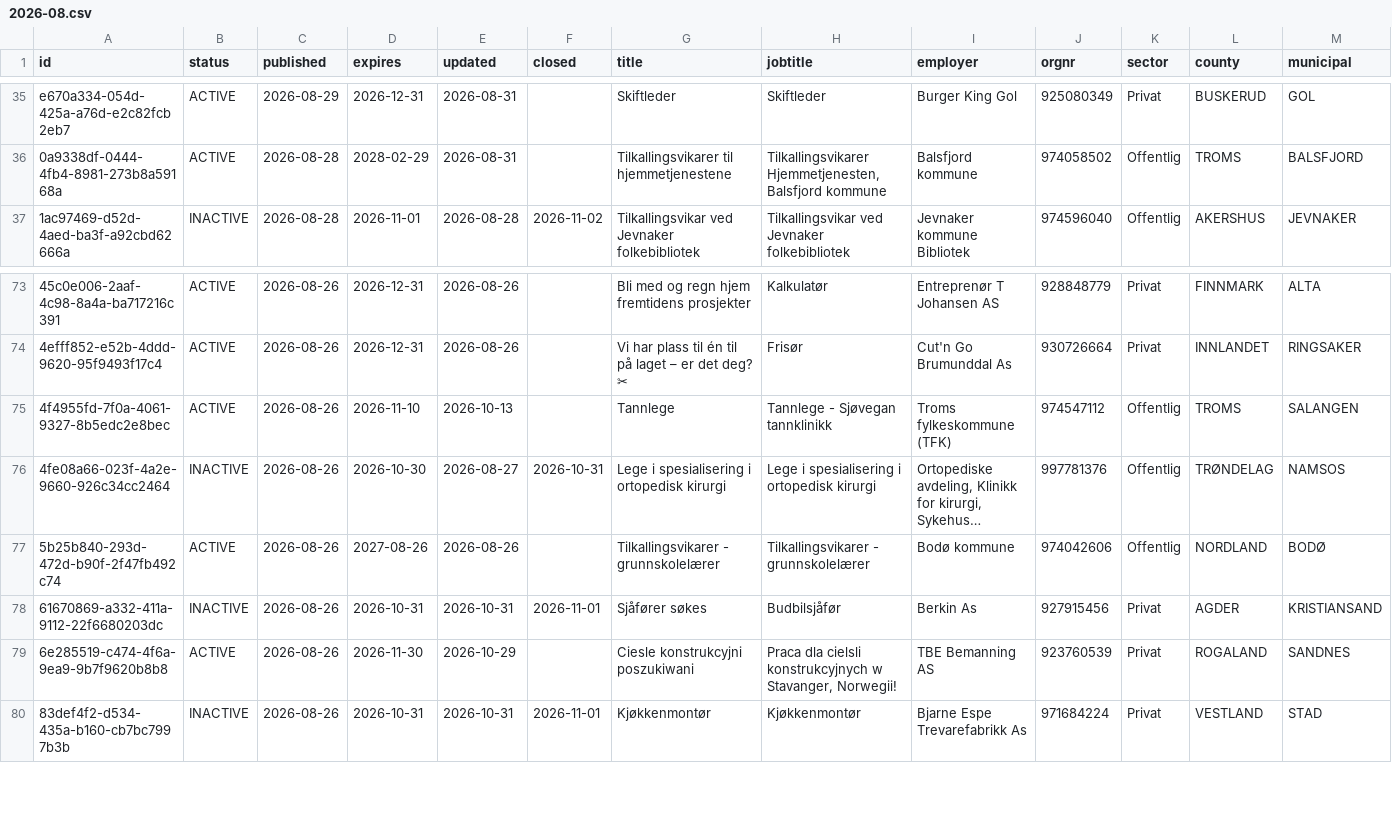
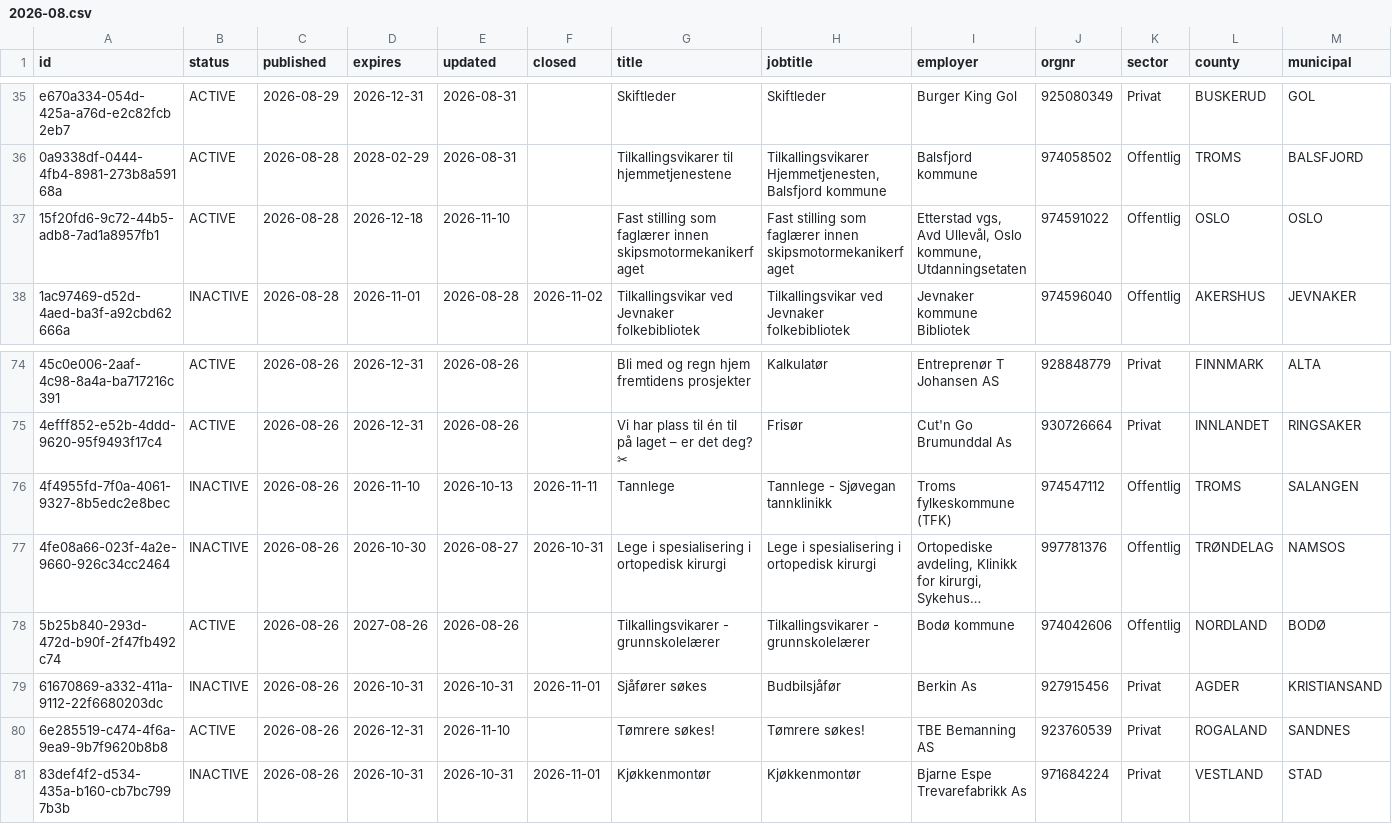
Before and after one commit to nghiaphuong/norway-job-market, a CSV file: data/ads/2026-08.csv, drawn as a sheet; only a part is shown, gaps mark what is left out; long unchanged cells end in …; addresses are those after the commit; rows hold the shown columns only; the diff names each change by its address in the sheet, - before the commit and + after, or states it on an @@ line.

```diff
--- a/data/ads/2026-08.csv
+++ b/data/ads/2026-08.csv
+row 37: 15f20fd6-9c72-44b5-adb8-7ad1a8957fb1 | ACTIVE | 2026-08-28 | 2026-12-18 | 2026-11-10 |  | Fast stilling som faglærer innen skipsmotormekanikerfaget | Fast stilling som faglærer innen skipsmotormekanikerfaget | Etterstad vgs, Avd Ullevål, Oslo kommune, Utdanningsetaten | 974591022 | Offentlig | OSLO | OSLO
-B76 (status): ACTIVE
+B76 (status): INACTIVE
-F76 (closed): (empty)
+F76 (closed): 2026-11-11
-D80 (expires): 2026-11-30
+D80 (expires): 2026-12-31
-E80 (updated): 2026-10-29
+E80 (updated): 2026-11-10
-G80 (title): Ciesle konstrukcyjni poszukiwani
+G80 (title): Tømrere søkes!
-H80 (jobtitle): Praca dla cielsli konstrukcyjnych w Stavanger, Norwegii!
+H80 (jobtitle): Tømrere søkes!
```
Also changed, not shown: data/ads/2026-02.csv, data/ads/2026-04.csv, 11 other files.
